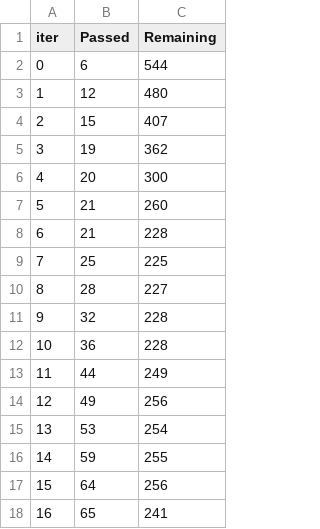
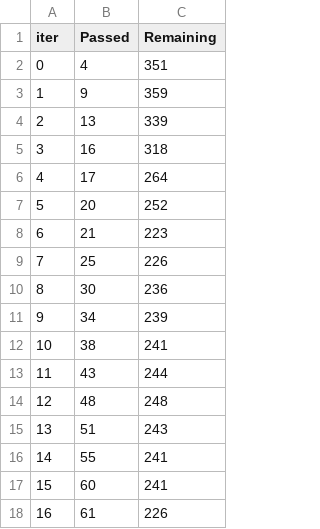
Before and after one commit to cidade-felipe/heart-disease-ml-pipeline, a TSV file: notebooks/catboost_info/time_left.tsv, drawn as a sheet; only a part is shown; the diff covers the shown part only.

```diff
--- a/notebooks/catboost_info/time_left.tsv
+++ b/notebooks/catboost_info/time_left.tsv
@@ -1,18 +1,18 @@
 iter	Passed	Remaining
-0	6	544
-1	12	480
-2	15	407
-3	19	362
-4	20	300
-5	21	260
-6	21	228
-7	25	225
-8	28	227
-9	32	228
-10	36	228
-11	44	249
-12	49	256
-13	53	254
-14	59	255
-15	64	256
-16	65	241
+0	4	351
+1	9	359
+2	13	339
+3	16	318
+4	17	264
+5	20	252
+6	21	223
+7	25	226
+8	30	236
+9	34	239
+10	38	241
+11	43	244
+12	48	248
+13	51	243
+14	55	241
+15	60	241
+16	61	226
```
Also changed, not shown: 125 edited cells elsewhere in this file, 5 other files.
